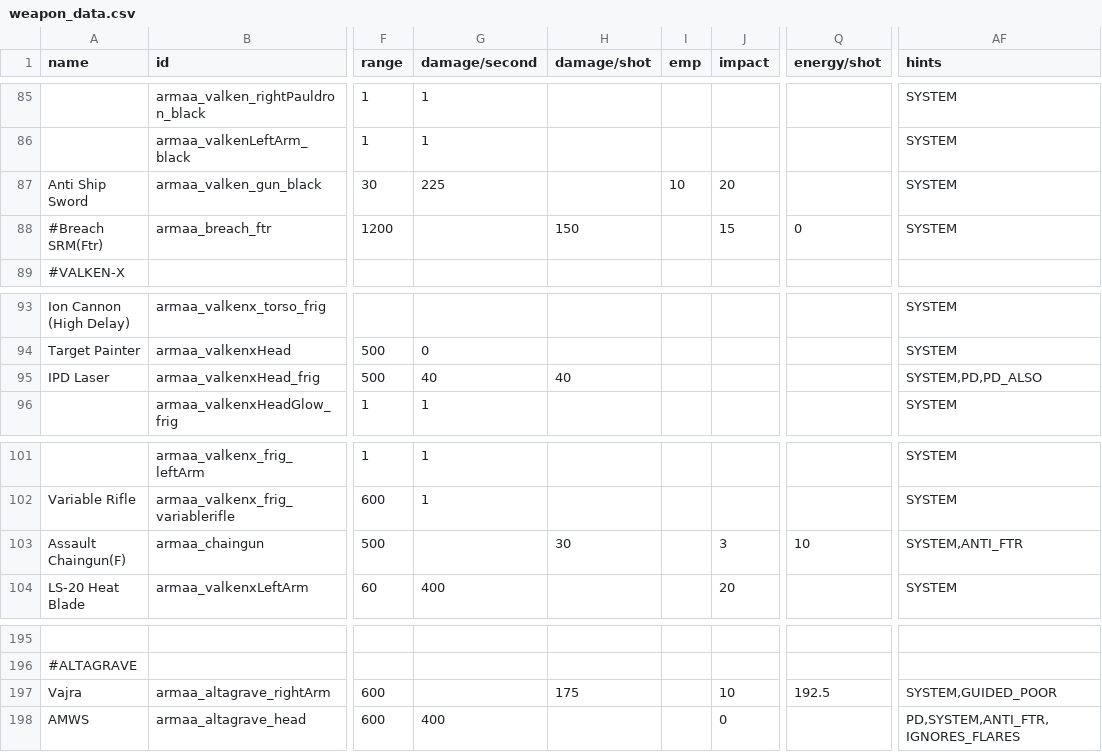
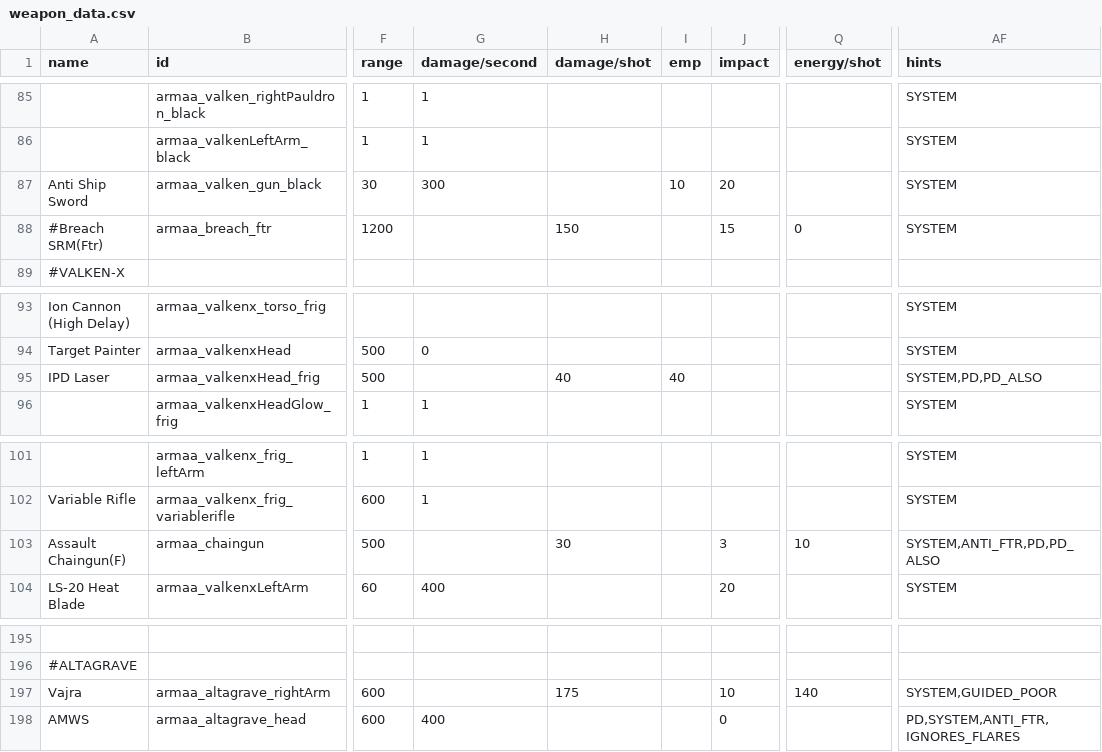
Before and after one commit to gomarz/SS-armaa, a CSV file: data/weapons/weapon_data.csv, drawn as a sheet; only a part is shown, gaps mark what is left out; the diff names each change by its address in the sheet, - before the commit and + after, or states it on an @@ line.

```diff
--- a/data/weapons/weapon_data.csv
+++ b/data/weapons/weapon_data.csv
-G87 (damage/second): 225
+G87 (damage/second): 300
-G95 (damage/second): 40
+G95 (damage/second): (empty)
-I95 (emp): (empty)
+I95 (emp): 40
-AF103 (hints): SYSTEM,ANTI_FTR
+AF103 (hints): SYSTEM,ANTI_FTR,PD,PD_ALSO
-Q197 (energy/shot): 192.5
+Q197 (energy/shot): 140
```
Also changed, not shown: data/hulls/ship_data.csv, data/strings/descriptions.csv, 15 other files.
